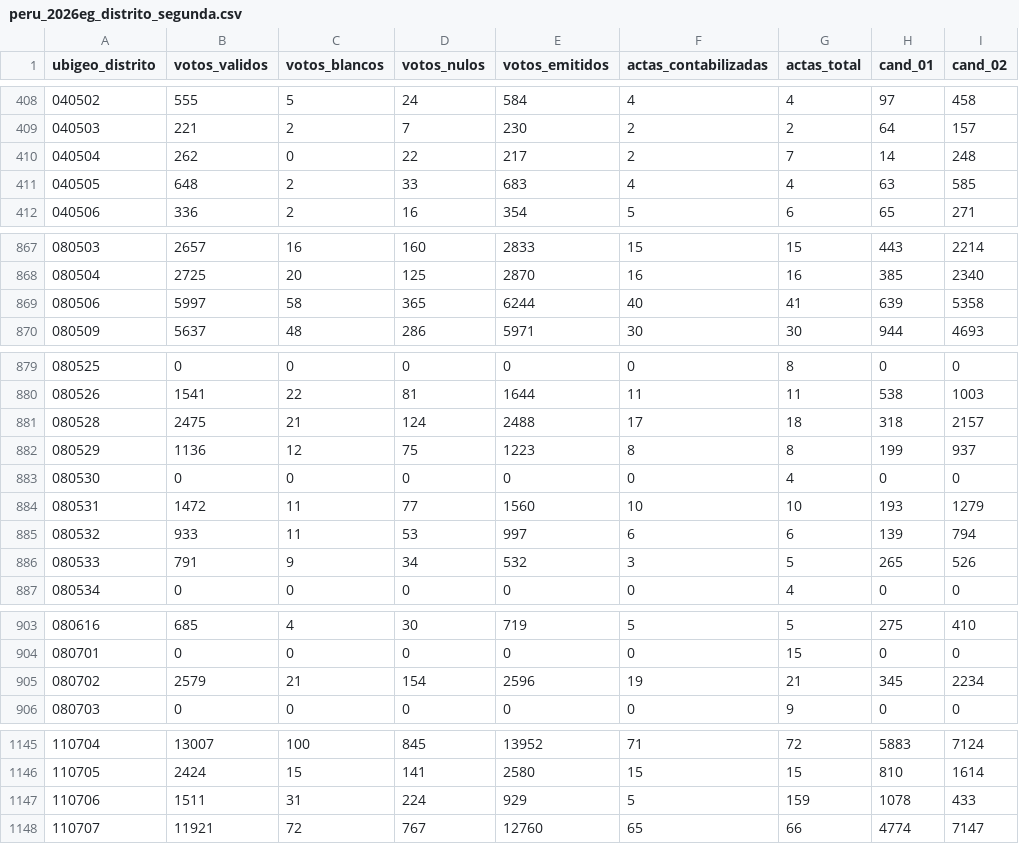
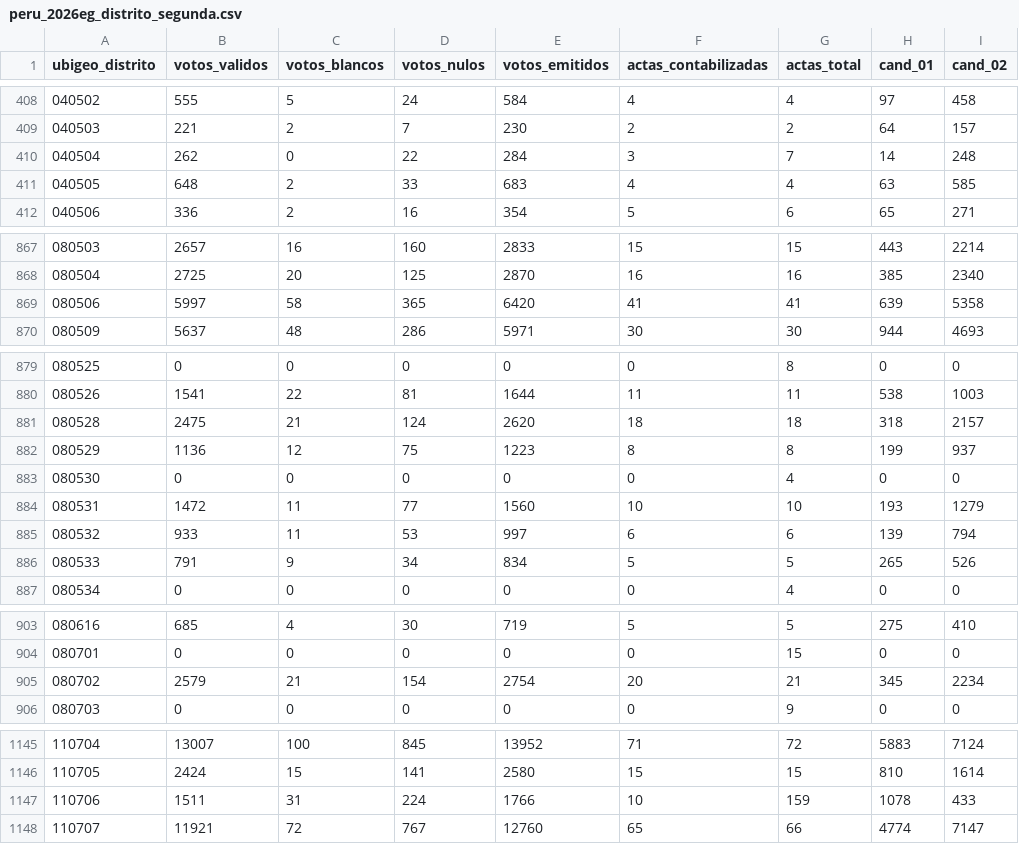
Before and after one commit to MathieuR04/datapol, a CSV file: peru/2026eg/segunda/data/results/peru_2026eg_distrito_segunda.csv, drawn as a sheet; only a part is shown, gaps mark what is left out; the diff covers the shown part only.

Commit message:
data: distritos segunda vuelta — 2026-06-08 06:55

```diff
--- a/peru/2026eg/segunda/data/results/peru_2026eg_distrito_segunda.csv
+++ b/peru/2026eg/segunda/data/results/peru_2026eg_distrito_segunda.csv
@@ -409,3 +409,3 @@ ubigeo_distrito,votos_validos,votos_blancos,votos_nulos,votos_emitidos,actas_con
 040503,221,2,7,230,2,2,64,157
-040504,262,0,22,217,2,7,14,248
+040504,262,0,22,284,3,7,14,248
 040505,648,2,33,683,4,4,63,585
@@ -868,3 +868,3 @@ ubigeo_distrito,votos_validos,votos_blancos,votos_nulos,votos_emitidos,actas_con
 080504,2725,20,125,2870,16,16,385,2340
-080506,5997,58,365,6244,40,41,639,5358
+080506,5997,58,365,6420,41,41,639,5358
 080509,5637,48,286,5971,30,30,944,4693
@@ -880,3 +880,3 @@ ubigeo_distrito,votos_validos,votos_blancos,votos_nulos,votos_emitidos,actas_con
 080526,1541,22,81,1644,11,11,538,1003
-080528,2475,21,124,2488,17,18,318,2157
+080528,2475,21,124,2620,18,18,318,2157
 080529,1136,12,75,1223,8,8,199,937
@@ -885,3 +885,3 @@ ubigeo_distrito,votos_validos,votos_blancos,votos_nulos,votos_emitidos,actas_con
 080532,933,11,53,997,6,6,139,794
-080533,791,9,34,532,3,5,265,526
+080533,791,9,34,834,5,5,265,526
 080534,0,0,0,0,0,4,0,0
@@ -904,3 +904,3 @@ ubigeo_distrito,votos_validos,votos_blancos,votos_nulos,votos_emitidos,actas_con
 080701,0,0,0,0,0,15,0,0
-080702,2579,21,154,2596,19,21,345,2234
+080702,2579,21,154,2754,20,21,345,2234
 080703,0,0,0,0,0,9,0,0
@@ -1146,3 +1146,3 @@ ubigeo_distrito,votos_validos,votos_blancos,votos_nulos,votos_emitidos,actas_con
 110705,2424,15,141,2580,15,15,810,1614
-110706,1511,31,224,929,5,159,1078,433
+110706,1511,31,224,1766,10,159,1078,433
 110707,11921,72,767,12760,65,66,4774,7147
```
Also changed, not shown: 8 edited cells elsewhere in this file, 4 other files.
